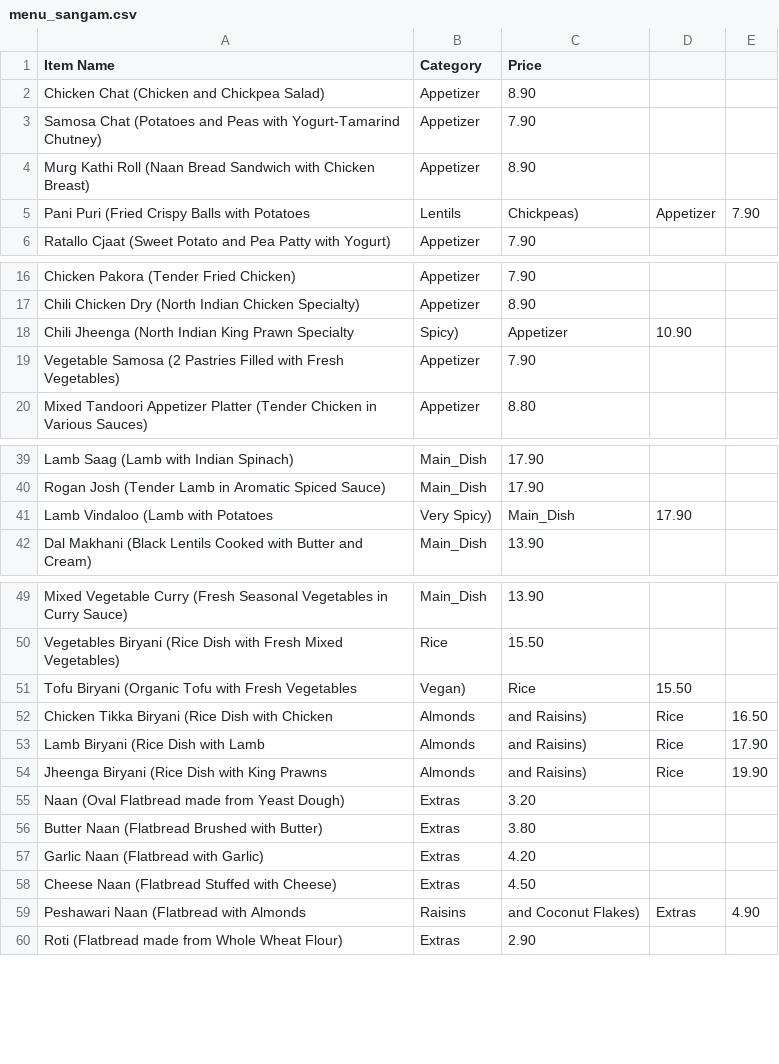
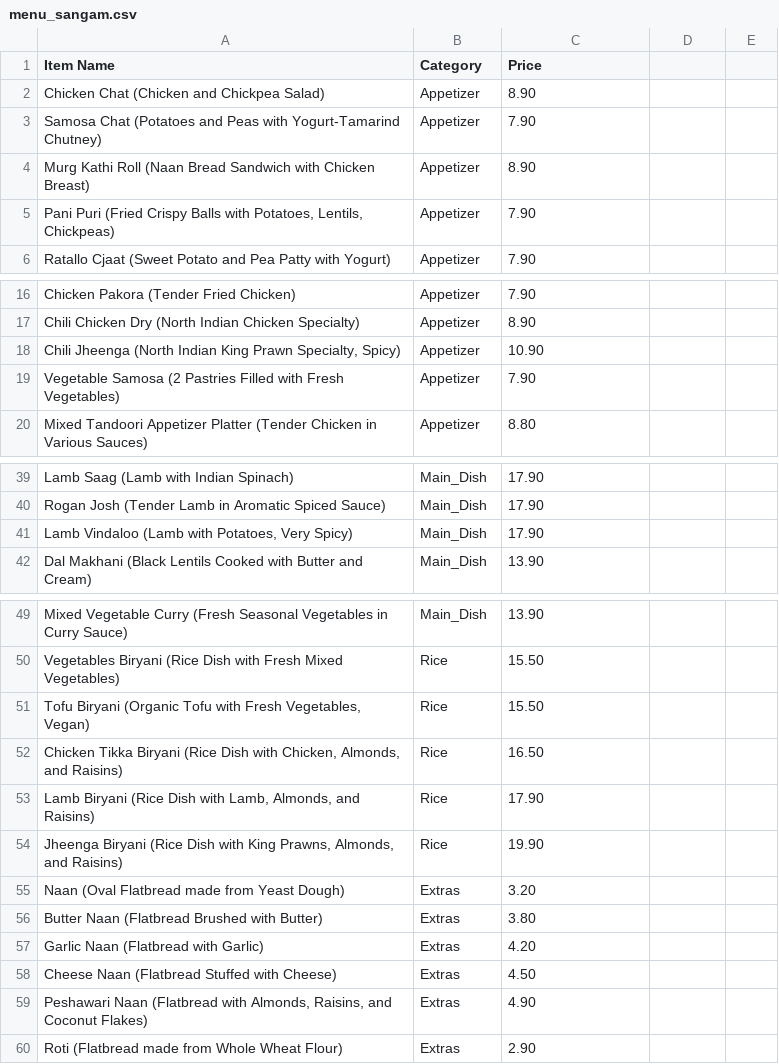
Before and after one commit to Sevim0631/AalenEats, a CSV file: data/menu_sangam.csv, drawn as a sheet; only a part is shown, gaps mark what is left out.

```diff
--- a/data/menu_sangam.csv
+++ b/data/menu_sangam.csv
@@ -4,3 +4,3 @@ Samosa Chat (Potatoes and Peas with Yogurt-Tamarind Chutney),Appetizer,7.90
 Murg Kathi Roll (Naan Bread Sandwich with Chicken Breast),Appetizer,8.90
-Pani Puri (Fried Crispy Balls with Potatoes, Lentils, Chickpeas),Appetizer,7.90
+"Pani Puri (Fried Crispy Balls with Potatoes, Lentils, Chickpeas)",Appetizer,7.90
 Ratallo Cjaat (Sweet Potato and Pea Patty with Yogurt),Appetizer,7.90
@@ -17,3 +17,3 @@ Chicken Pakora (Tender Fried Chicken),Appetizer,7.90
 Chili Chicken Dry (North Indian Chicken Specialty),Appetizer,8.90
-Chili Jheenga (North Indian King Prawn Specialty, Spicy),Appetizer,10.90
+"Chili Jheenga (North Indian King Prawn Specialty, Spicy)",Appetizer,10.90
 Vegetable Samosa (2 Pastries Filled with Fresh Vegetables),Appetizer,7.90
@@ -40,3 +40,3 @@ Lamb Saag (Lamb with Indian Spinach),Main_Dish,17.90
 Rogan Josh (Tender Lamb in Aromatic Spiced Sauce),Main_Dish,17.90
-Lamb Vindaloo (Lamb with Potatoes, Very Spicy),Main_Dish,17.90
+"Lamb Vindaloo (Lamb with Potatoes, Very Spicy)",Main_Dish,17.90
 Dal Makhani (Black Lentils Cooked with Butter and Cream),Main_Dish,13.90
@@ -50,6 +50,6 @@ Mixed Vegetable Curry (Fresh Seasonal Vegetables in Curry Sauce),Main_Dish,13.90
 Vegetables Biryani (Rice Dish with Fresh Mixed Vegetables),Rice,15.50
-Tofu Biryani (Organic Tofu with Fresh Vegetables, Vegan),Rice,15.50
-Chicken Tikka Biryani (Rice Dish with Chicken, Almonds, and Raisins),Rice,16.50
-Lamb Biryani (Rice Dish with Lamb, Almonds, and Raisins),Rice,17.90
-Jheenga Biryani (Rice Dish with King Prawns, Almonds, and Raisins),Rice,19.90
+"Tofu Biryani (Organic Tofu with Fresh Vegetables, Vegan)",Rice,15.50
+"Chicken Tikka Biryani (Rice Dish with Chicken, Almonds, and Raisins)",Rice,16.50
+"Lamb Biryani (Rice Dish with Lamb, Almonds, and Raisins)",Rice,17.90
+"Jheenga Biryani (Rice Dish with King Prawns, Almonds, and Raisins)",Rice,19.90
 Naan (Oval Flatbread made from Yeast Dough),Extras,3.20
@@ -58,3 +58,3 @@ Garlic Naan (Flatbread with Garlic),Extras,4.20
 Cheese Naan (Flatbread Stuffed with Cheese),Extras,4.50
-Peshawari Naan (Flatbread with Almonds, Raisins, and Coconut Flakes),Extras,4.90
+"Peshawari Naan (Flatbread with Almonds, Raisins, and Coconut Flakes)",Extras,4.90
 Roti (Flatbread made from Whole Wheat Flour),Extras,2.90
```
Also changed, not shown: data/menu_antep.csv, data/menu_eichenhof.csv, 14 other files.
